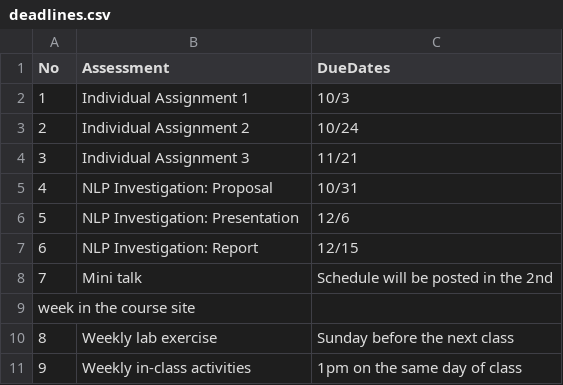
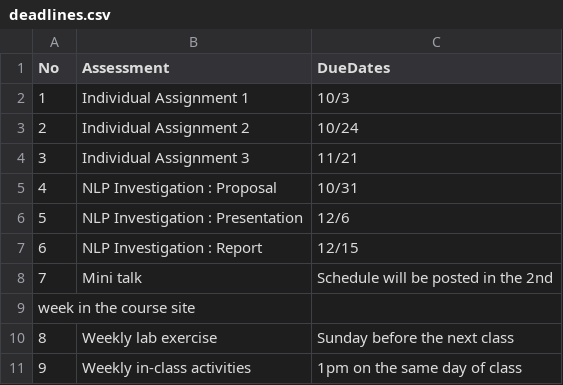
Before and after one commit to QuanTakeuchi/TeachBot, a CSV file: data/deadlines.csv, drawn as a sheet.

```diff
--- a/data/deadlines.csv
+++ b/data/deadlines.csv
@@ -4,5 +4,5 @@ No, Assessment, DueDates
 3, Individual Assignment 3, 11/21
-4, NLP Investigation: Proposal, 10/31
-5, NLP Investigation: Presentation, 12/6
-6, NLP Investigation: Report, 12/15
+4, NLP Investigation : Proposal, 10/31
+5, NLP Investigation : Presentation, 12/6
+6, NLP Investigation : Report, 12/15
 7, Mini talk, Schedule will be posted in the 2nd
```
Also changed, not shown: data/Notes.csv, 14 other files.
